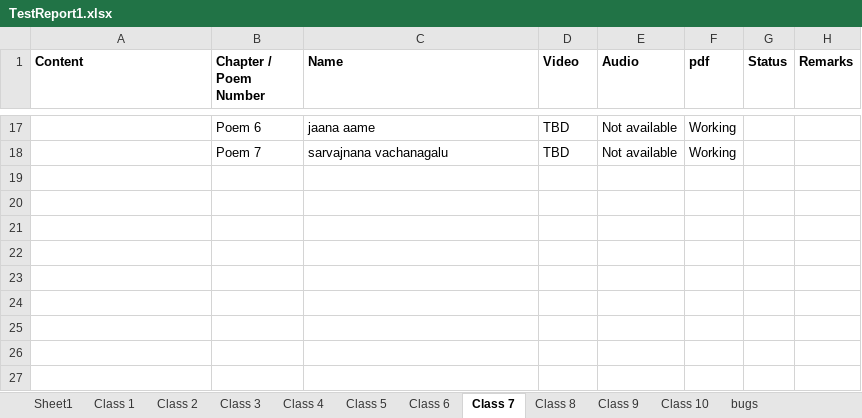
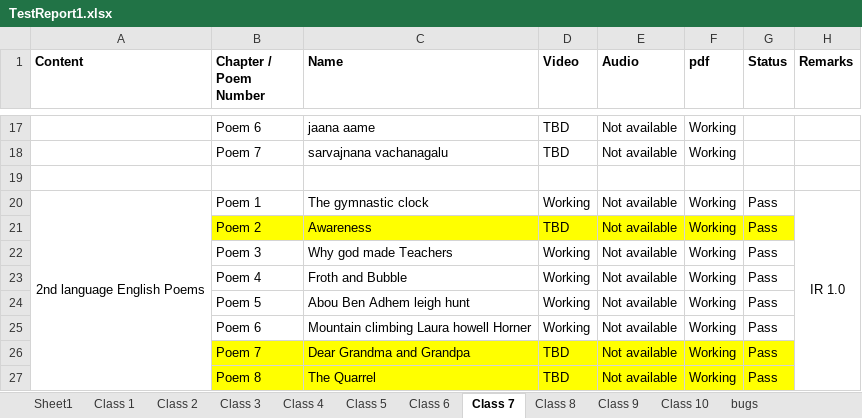
Before and after one commit to S-NR/StudentsGuide, an Excel workbook: TestReport1.xlsx, sheet Class 7, drawn as a sheet; only a part is shown, gaps mark what is left out; values as stored, in another font and other column widths than the file's, no borders; the diff names each change by its address in the sheet, - before the commit and + after, or states it on an @@ line.

Commit message:
Updated call 7 english poems

```diff
--- a/TestReport1.xlsx (sheet Class 7)
+++ b/TestReport1.xlsx (sheet Class 7)
+row 19: (empty)
+row 20: 2nd language English Poems | Poem 1 | The gymnastic clock | Working | Not available | Working | Pass | IR 1.0
+row 21:  | Poem 2 | Awareness | TBD | Not available | Working | Pass
+row 22:  | Poem 3 | Why god made Teachers | Working | Not available | Working | Pass
+row 23:  | Poem 4 | Froth and Bubble | Working | Not available | Working | Pass
+row 24:  | Poem 5 | Abou Ben Adhem leigh hunt | Working | Not available | Working | Pass
+row 25:  | Poem 6 | Mountain climbing Laura howell Horner | Working | Not available | Working | Pass
+row 26:  | Poem 7 | Dear Grandma and Grandpa | TBD | Not available | Working | Pass
+row 27:  | Poem 8 | The Quarrel | TBD | Not available | Working | Pass
```
Also changed, not shown: sheet Class 6, 2 other files.
